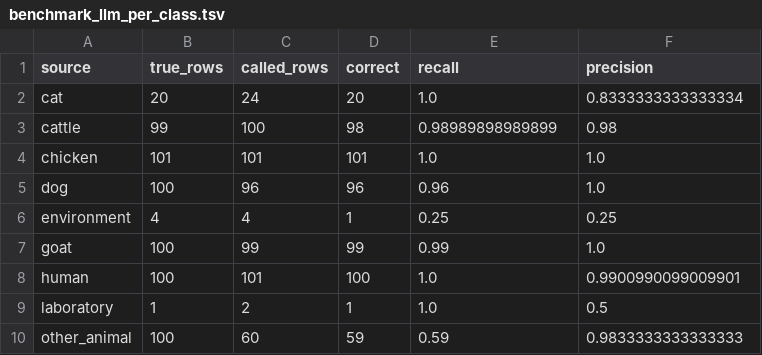
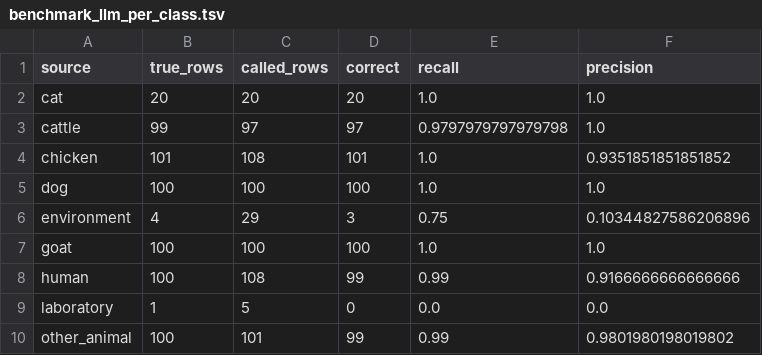
Before and after one commit to aldertzomer/metalyzer, a TSV file: benchmark_smoke/local_llm_evaluation/benchmark_llm_per_class.tsv, drawn as a sheet; only a part is shown; the diff covers the shown part only.

```diff
--- a/benchmark_smoke/local_llm_evaluation/benchmark_llm_per_class.tsv
+++ b/benchmark_smoke/local_llm_evaluation/benchmark_llm_per_class.tsv
@@ -1,10 +1,10 @@
 source	true_rows	called_rows	correct	recall	precision
-cat	20	24	20	1.0	0.8333333333333334
-cattle	99	100	98	0.98989898989899	0.98
-chicken	101	101	101	1.0	1.0
-dog	100	96	96	0.96	1.0
-environment	4	4	1	0.25	0.25
-goat	100	99	99	0.99	1.0
-human	100	101	100	1.0	0.9900990099009901
-laboratory	1	2	1	1.0	0.5
-other_animal	100	60	59	0.59	0.9833333333333333
+cat	20	20	20	1.0	1.0
+cattle	99	97	97	0.9797979797979798	1.0
+chicken	101	108	101	1.0	0.9351851851851852
+dog	100	100	100	1.0	1.0
+environment	4	29	3	0.75	0.10344827586206896
+goat	100	100	100	1.0	1.0
+human	100	108	99	0.99	0.9166666666666666
+laboratory	1	5	0	0.0	0.0
+other_animal	100	101	99	0.99	0.9801980198019802
```
Also changed, not shown: 1 removed row and 28 edited cells elsewhere in this file, benchmark_smoke/local_llm_evaluation/benchmark_llm_confusion_counts.tsv, benchmark_smoke/local_llm_evaluation/benchmark_llm_confusion_percent.tsv, 29 other files.
